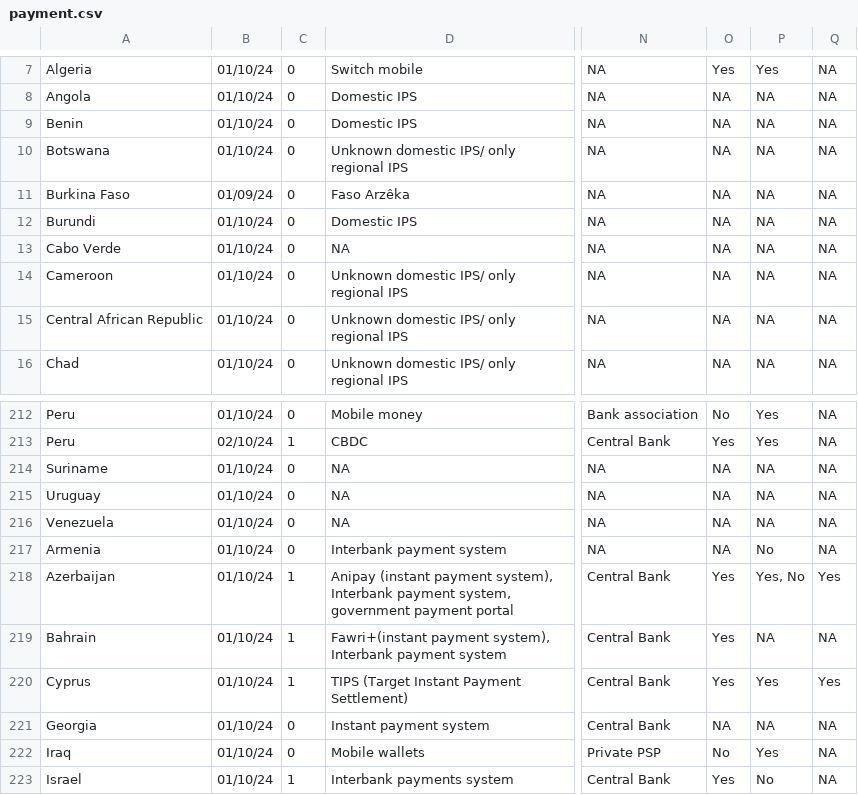
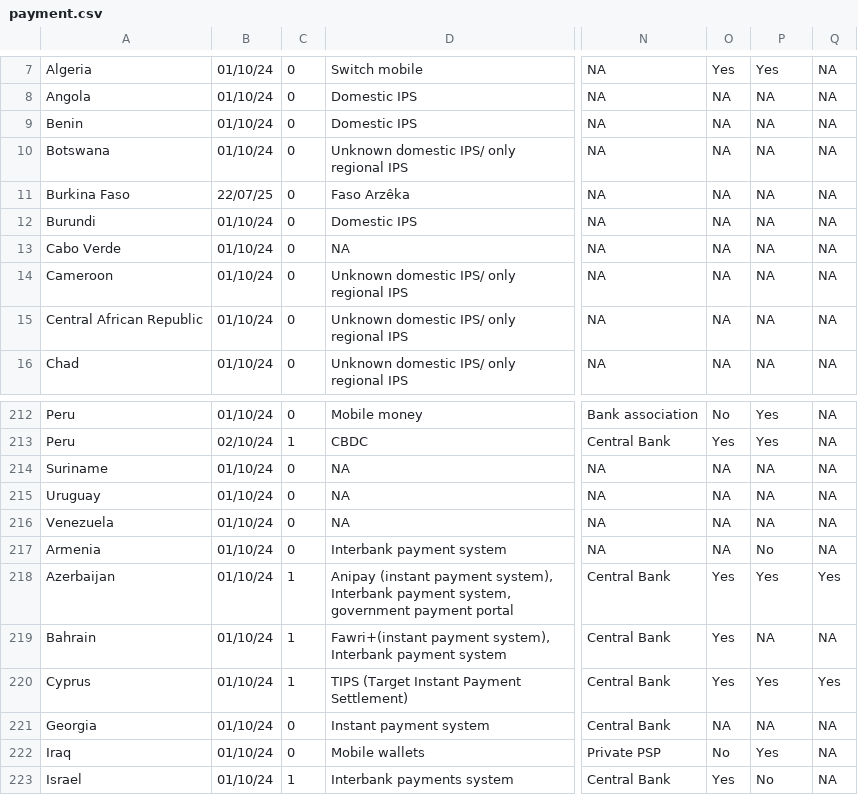
Before and after one commit to olizilla/digital-public-infra-map, a CSV file: public/data/latest/payment.csv, drawn as a sheet; only a part is shown, gaps mark what is left out; the diff names each change by its address in the sheet, - before the commit and + after, or states it on an @@ line.

Commit message:
Q4 - 2025 - Payment Dataset

```diff
--- a/public/data/latest/payment.csv
+++ b/public/data/latest/payment.csv
-B11: 01/09/24
+B11: 22/07/25
-P218: Yes, No
+P218: Yes
```
